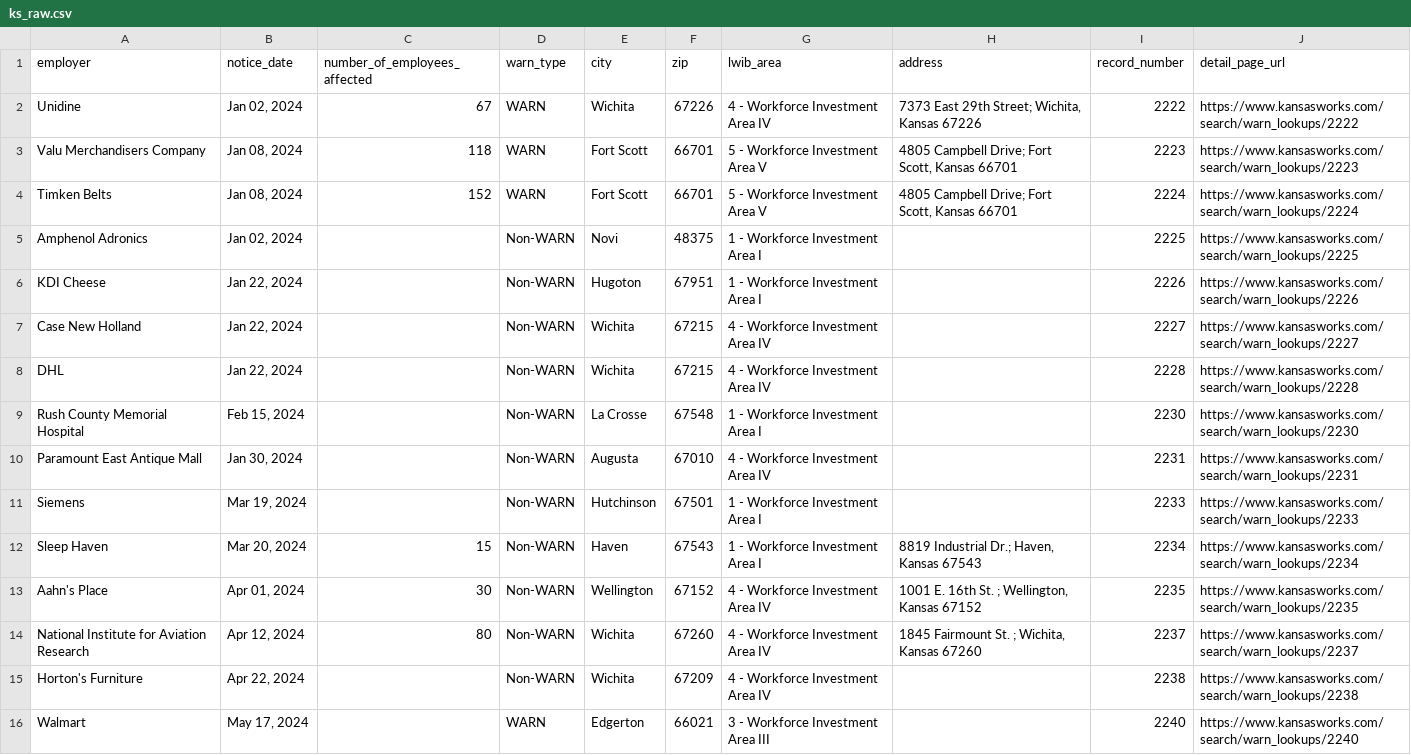
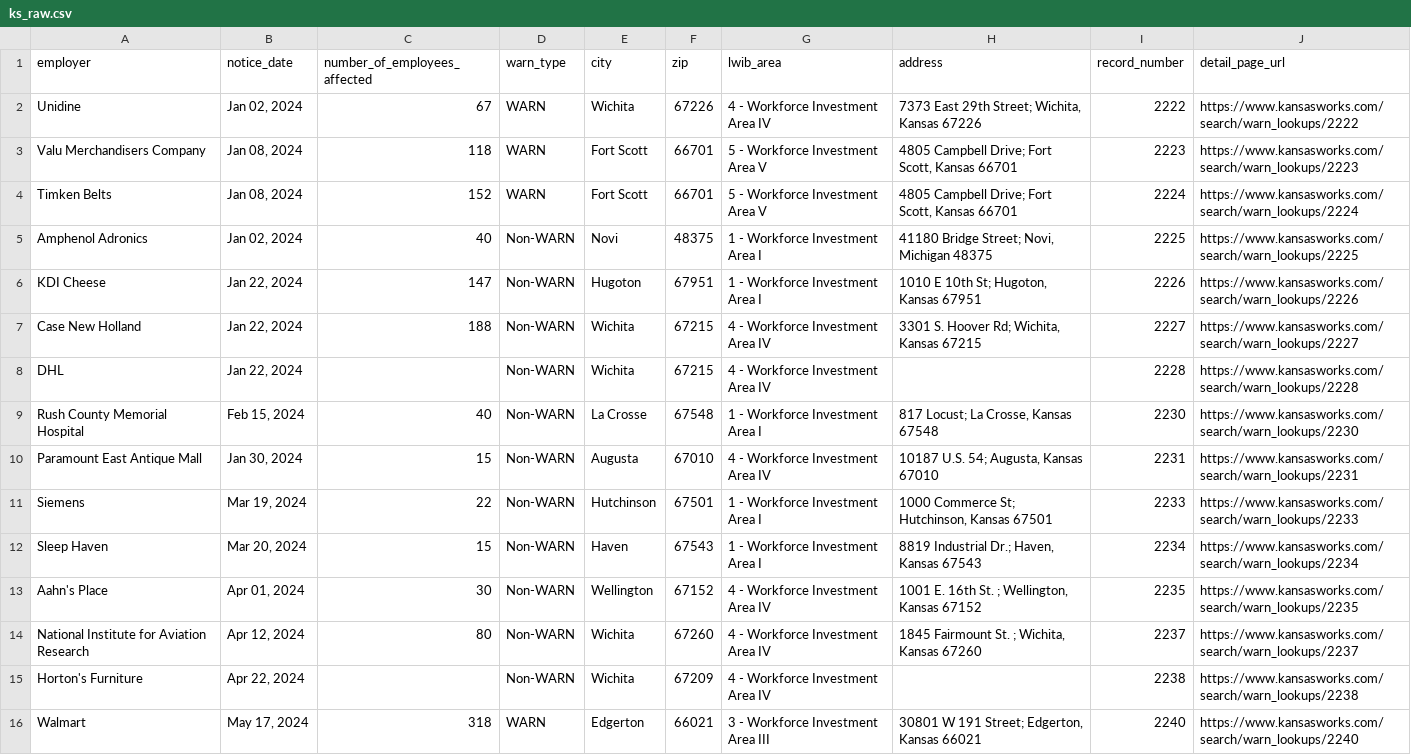
Before and after one commit to biglocalnews/layoff-watch, a CSV file: data/warn-scraper/cache/ks_raw.csv, drawn as a sheet; only a part is shown; the diff covers the shown part only.

```diff
--- a/data/warn-scraper/cache/ks_raw.csv
+++ b/data/warn-scraper/cache/ks_raw.csv
@@ -4,9 +4,9 @@ Valu Merchandisers Company,"Jan 08, 2024",118,WARN,Fort Scott,66701,5 - Workforc
 Timken Belts,"Jan 08, 2024",152,WARN,Fort Scott,66701,5 - Workforce Investment Area V,"4805 Campbell Drive; Fort Scott, Kansas 66701",2224,https://www.kansasworks.com/search/warn_lookups/2224
-Amphenol Adronics,"Jan 02, 2024",,Non-WARN,Novi,48375,1 - Workforce Investment Area I,,2225,https://www.kansasworks.com/search/warn_lookups/2225
-KDI Cheese,"Jan 22, 2024",,Non-WARN,Hugoton,67951,1 - Workforce Investment Area I,,2226,https://www.kansasworks.com/search/warn_lookups/2226
-Case New Holland,"Jan 22, 2024",,Non-WARN,Wichita,67215,4 - Workforce Investment Area IV,,2227,https://www.kansasworks.com/search/warn_lookups/2227
+Amphenol Adronics,"Jan 02, 2024",40,Non-WARN,Novi,48375,1 - Workforce Investment Area I,"41180 Bridge Street; Novi, Michigan 48375",2225,https://www.kansasworks.com/search/warn_lookups/2225
+KDI Cheese,"Jan 22, 2024",147,Non-WARN,Hugoton,67951,1 - Workforce Investment Area I,"1010 E 10th St; Hugoton, Kansas 67951",2226,https://www.kansasworks.com/search/warn_lookups/2226
+Case New Holland,"Jan 22, 2024",188,Non-WARN,Wichita,67215,4 - Workforce Investment Area IV,"3301 S. Hoover Rd; Wichita, Kansas 67215",2227,https://www.kansasworks.com/search/warn_lookups/2227
 DHL,"Jan 22, 2024",,Non-WARN,Wichita,67215,4 - Workforce Investment Area IV,,2228,https://www.kansasworks.com/search/warn_lookups/2228
-Rush County Memorial Hospital,"Feb 15, 2024",,Non-WARN,La Crosse,67548,1 - Workforce Investment Area I,,2230,https://www.kansasworks.com/search/warn_lookups/2230
-Paramount East Antique Mall,"Jan 30, 2024",,Non-WARN,Augusta,67010,4 - Workforce Investment Area IV,,2231,https://www.kansasworks.com/search/warn_lookups/2231
-Siemens,"Mar 19, 2024",,Non-WARN,Hutchinson,67501,1 - Workforce Investment Area I,,2233,https://www.kansasworks.com/search/warn_lookups/2233
+Rush County Memorial Hospital,"Feb 15, 2024",40,Non-WARN,La Crosse,67548,1 - Workforce Investment Area I,"817 Locust; La Crosse, Kansas 67548",2230,https://www.kansasworks.com/search/warn_lookups/2230
+Paramount East Antique Mall,"Jan 30, 2024",15,Non-WARN,Augusta,67010,4 - Workforce Investment Area IV,"10187  U.S. 54; Augusta, Kansas 67010",2231,https://www.kansasworks.com/search/warn_lookups/2231
+Siemens,"Mar 19, 2024",22,Non-WARN,Hutchinson,67501,1 - Workforce Investment Area I,"1000 Commerce St; Hutchinson, Kansas 67501",2233,https://www.kansasworks.com/search/warn_lookups/2233
 Sleep Haven,"Mar 20, 2024",15,Non-WARN,Haven,67543,1 - Workforce Investment Area I,"8819 Industrial Dr.; Haven, Kansas 67543",2234,https://www.kansasworks.com/search/warn_lookups/2234
@@ -15,2 +15,2 @@ National Institute for Aviation Research,"Apr 12, 2024",80,Non-WARN,Wichita,6726
 Horton's Furniture,"Apr 22, 2024",,Non-WARN,Wichita,67209,4 - Workforce Investment Area IV,,2238,https://www.kansasworks.com/search/warn_lookups/2238
-Walmart,"May 17, 2024",,WARN,Edgerton,66021,3 - Workforce Investment Area III,,2240,https://www.kansasworks.com/search/warn_lookups/2240
+Walmart,"May 17, 2024",318,WARN,Edgerton,66021,3 - Workforce Investment Area III,"30801 W 191 Street; Edgerton, Kansas 66021",2240,https://www.kansasworks.com/search/warn_lookups/2240
```
Also changed, not shown: 8 added rows and 16 edited cells elsewhere in this file, data/warn-scraper/exports/ks.csv, 31 other files.
